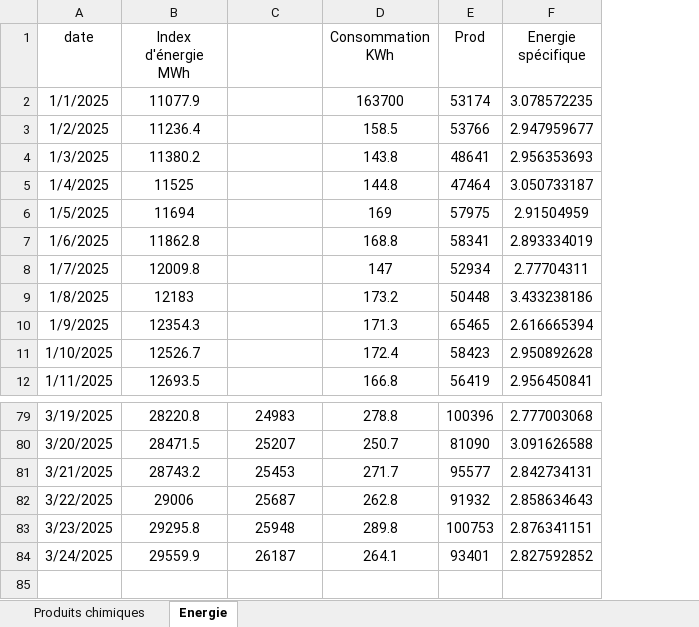
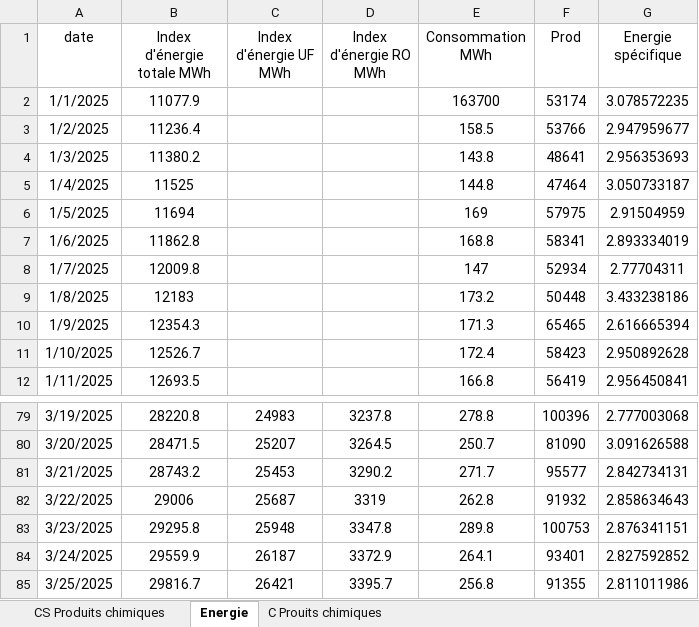
Before and after one commit to Ait-Omar/wave2, an Excel workbook: Consommation spécifique.xlsx, sheet Energie, drawn as a sheet; only a part is shown, gaps mark what is left out; values as stored, in another font and other column widths than the file's, no borders; addresses are those after the commit; the diff names each change by its address in the sheet, - before the commit and + after, or states it on an @@ line.

```diff
--- a/Consommation spécifique.xlsx (sheet Energie)
+++ b/Consommation spécifique.xlsx (sheet Energie)
-sheet tab: Produits chimiques
+sheet tab: CS Produits chimiques
+sheet tab: C Prouits chimiques
+column D (Index d'énergie RO MWh), rows 79-84: 3237.8 | 3264.5 | 3290.2 | 3319 | 3347.8 | 3372.9
-B1: Index d'énergie MWh
+B1: Index d'énergie totale MWh
-C1: (empty)
+C1: Index d'énergie UF MWh
-E1: Consommation KWh
+E1: Consommation MWh
+row 85: 3/25/2025 | 29816.7 | 26421 | 3395.7 | 256.8 | 91355 | 2.811011986
```
Also changed, not shown: sheet CS Produits chimiques, formulas that keep their value, PRODUCTION 2025.xlsx, 2 other files.
